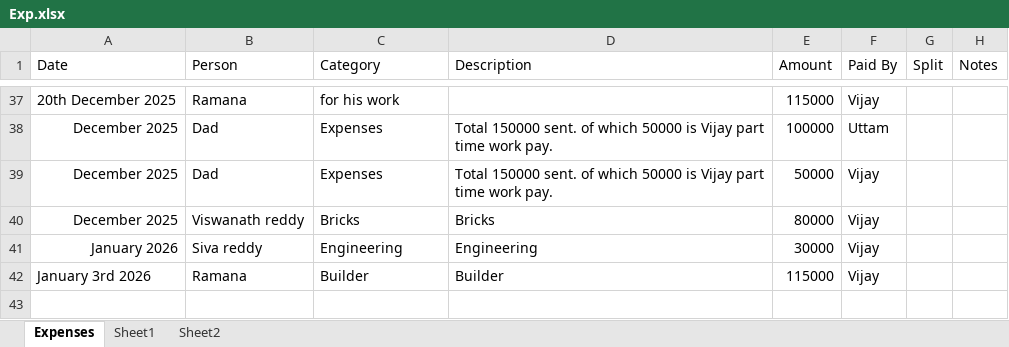
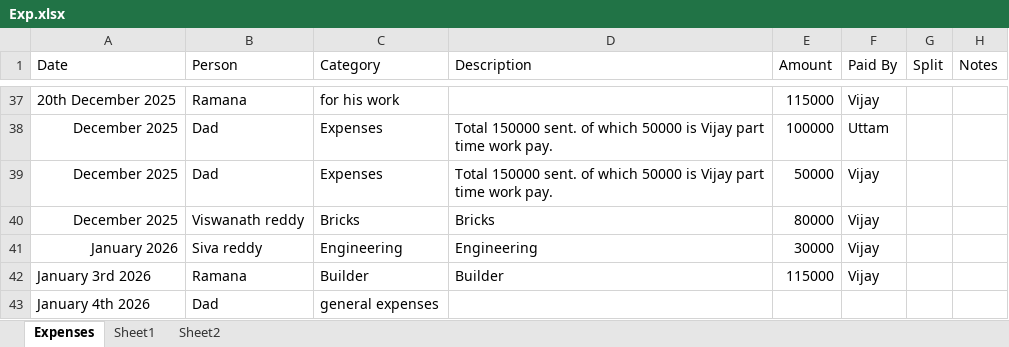
Before and after one commit to vijayreddysanepalli/housing-expenses, an Excel workbook: Exp.xlsx, sheet Expenses, drawn as a sheet; only a part is shown, gaps mark what is left out; values as stored, in another font and other column widths than the file's, no borders; charts and pictures and table styles not drawn; the diff names each change by its address in the sheet, - before the commit and + after, or states it on an @@ line.

Commit message:
replace existing file
replace existing file

```diff
--- a/Exp.xlsx (sheet Expenses)
+++ b/Exp.xlsx (sheet Expenses)
+row 43: January 4th 2026 | Dad | general expenses
```
Also changed, not shown: charts or pictures.
